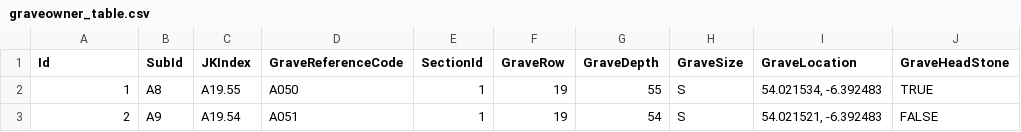
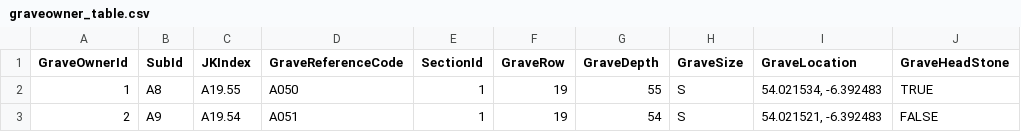
Before and after one commit to abdulfs2018/DSPC-Admin, a CSV file: KAIS.Interactive.DSPC_EXPLORER/KAIS.Interactive.DSPC_EXPLORER.Infrastructure/SeedData/graveowner_table.csv, drawn as a sheet; only a part is shown; the diff names each change by its address in the sheet, - before the commit and + after, or states it on an @@ line.

```diff
--- a/KAIS.Interactive.DSPC_EXPLORER/KAIS.Interactive.DSPC_EXPLORER.Infrastructure/SeedData/graveowner_table.csv
+++ b/KAIS.Interactive.DSPC_EXPLORER/KAIS.Interactive.DSPC_EXPLORER.Infrastructure/SeedData/graveowner_table.csv
-A1: Id
+A1: GraveOwnerId
```
Also changed, not shown: KAIS.Interactive.DSPC_EXPLORER/KAIS.Interactive.DSPC_EXPLORER.Infrastructure/SeedData/registrar_table.csv, KAIS.Interactive.DSPC_EXPLORER/KAIS.Interactive.DSPC_EXPLORER.Infrastructure/SeedData/section_table.csv, 10 other files.
